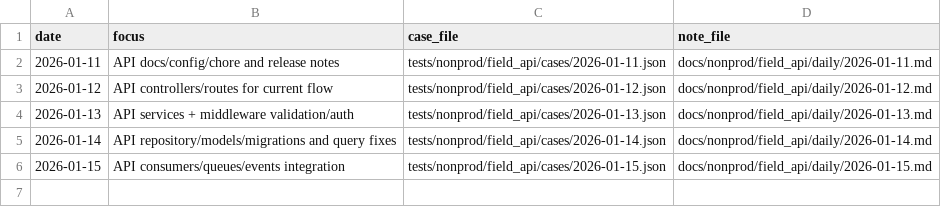
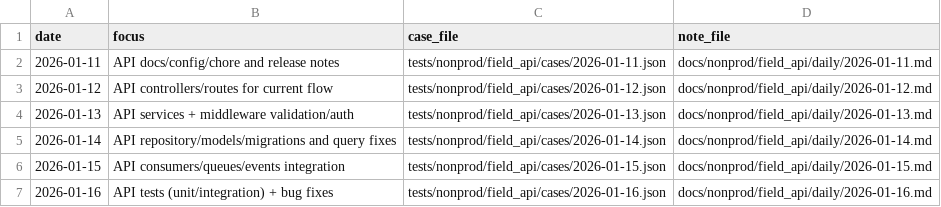
Before and after one commit to TalhaArjumand/aid-api, a CSV file: docs/nonprod/field_api/manifest.csv, drawn as a sheet.

Commit message:
test(api): add nonprod field-api case for 2026-01-16

```diff
--- a/docs/nonprod/field_api/manifest.csv
+++ b/docs/nonprod/field_api/manifest.csv
@@ -6 +6,2 @@ date,focus,case_file,note_file
 2026-01-15,"API consumers/queues/events integration",tests/nonprod/field_api/cases/2026-01-15.json,docs/nonprod/field_api/daily/2026-01-15.md
+2026-01-16,"API tests (unit/integration) + bug fixes",tests/nonprod/field_api/cases/2026-01-16.json,docs/nonprod/field_api/daily/2026-01-16.md
```
Also changed, not shown: 2 other files.
